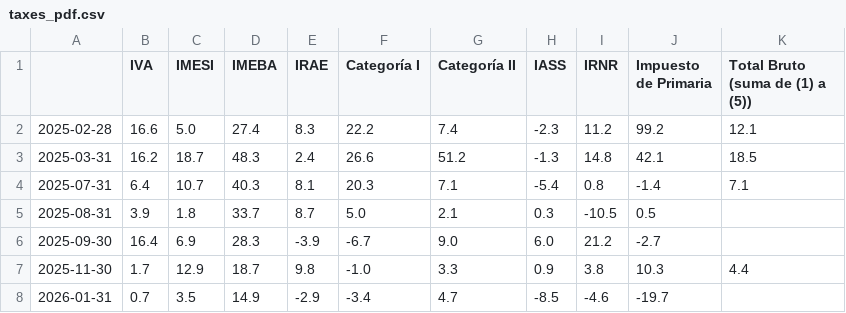
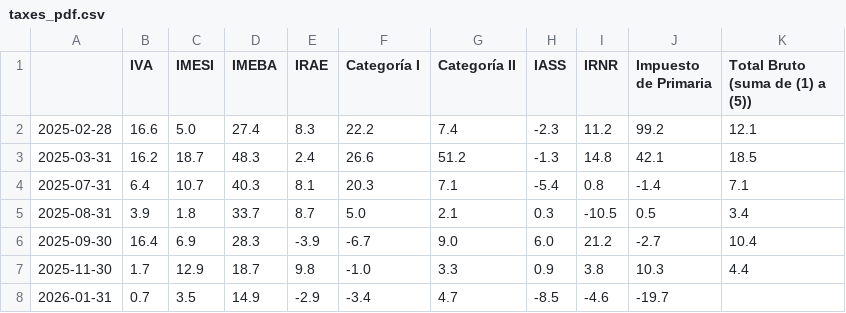
Before and after one commit to rxavier/econuy-extras, a CSV file: econuy_extras/retrieval/taxes_pdf.csv, drawn as a sheet.

Commit message:
Commit from GitHub Actions (taxes_pdf)

```diff
--- a/econuy_extras/retrieval/taxes_pdf.csv
+++ b/econuy_extras/retrieval/taxes_pdf.csv
@@ -4,4 +4,4 @@
 2025-07-31,6.4,10.7,40.3,8.1,20.3,7.1,-5.4,0.8,-1.4,7.1
-2025-08-31,3.9,1.8,33.7,8.7,5.0,2.1,0.3,-10.5,0.5,
-2025-09-30,16.4,6.9,28.3,-3.9,-6.7,9.0,6.0,21.2,-2.7,
+2025-08-31,3.9,1.8,33.7,8.7,5.0,2.1,0.3,-10.5,0.5,3.4
+2025-09-30,16.4,6.9,28.3,-3.9,-6.7,9.0,6.0,21.2,-2.7,10.4
 2025-11-30,1.7,12.9,18.7,9.8,-1.0,3.3,0.9,3.8,10.3,4.4
```
